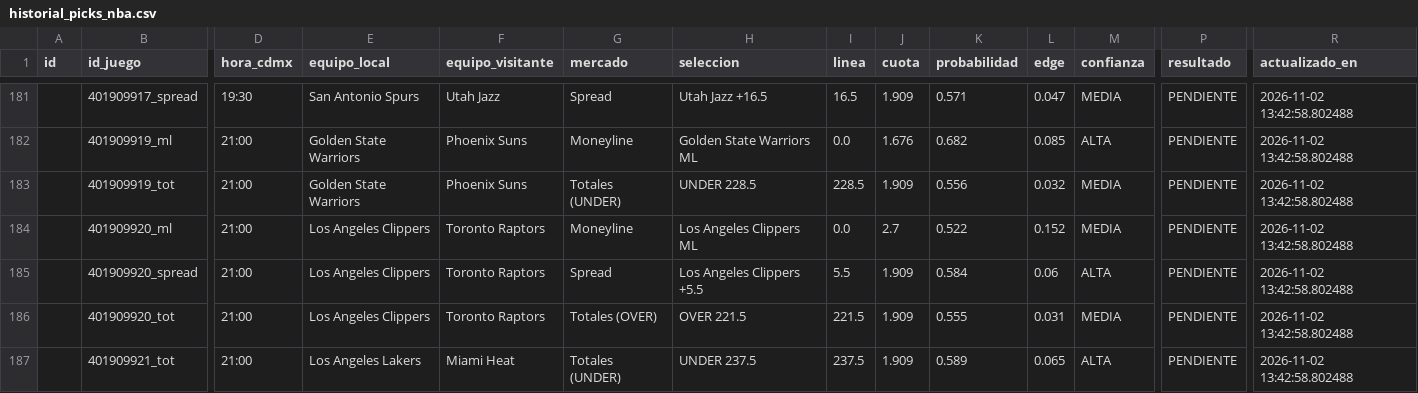
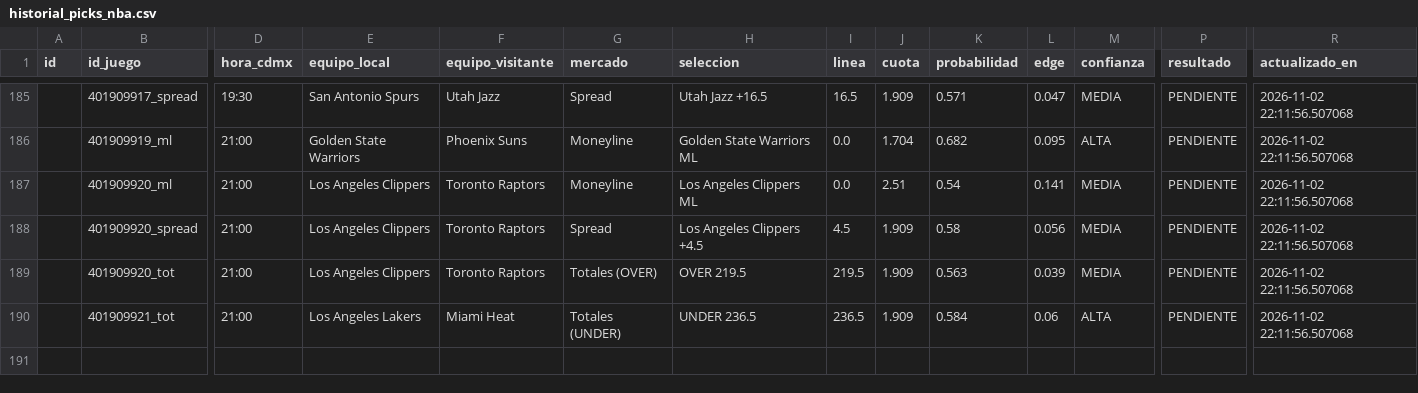
Before and after one commit to RicardoCR72/mlb-ai-predictor, a CSV file: data/nba/processed/historial_picks_nba.csv, drawn as a sheet; only a part is shown, gaps mark what is left out; removed rows and columns are numbered as before the commit, all else as after; rows hold the shown columns only; the diff covers the shown part only; the diff names each change by its address in the sheet, - before the commit and + after, or states it on an @@ line.

```diff
--- a/data/nba/processed/historial_picks_nba.csv
+++ b/data/nba/processed/historial_picks_nba.csv
-R185:R186 (actualizado_en): 2026-11-02 13:42:58.802488
+R185:R186 (actualizado_en): 2026-11-02 22:11:56.507068
-J186 (cuota): 1.676
+J186 (cuota): 1.704
-L186 (edge): 0.085
+L186 (edge): 0.095
-row 183:  | 401909919_tot | 21:00 | Golden State Warriors | Phoenix Suns | Totales (UNDER) | UNDER 228.5 | 228.5 | 1.909 | 0.556 | 0.032 | MEDIA | PENDIENTE | 2026-11-02 13:42:58.802488
-J187 (cuota): 2.7
+J187 (cuota): 2.51
-K187 (probabilidad): 0.522
+K187 (probabilidad): 0.54
-L187 (edge): 0.152
+L187 (edge): 0.141
-R187:R190 (actualizado_en): 2026-11-02 13:42:58.802488
+R187:R190 (actualizado_en): 2026-11-02 22:11:56.507068
-H188 (seleccion): Los Angeles Clippers +5.5
+H188 (seleccion): Los Angeles Clippers +4.5
-I188 (linea): 5.5
+I188 (linea): 4.5
-K188 (probabilidad): 0.584
+K188 (probabilidad): 0.58
-L188 (edge): 0.06
+L188 (edge): 0.056
-M188 (confianza): ALTA
+M188 (confianza): MEDIA
-H189 (seleccion): OVER 221.5
+H189 (seleccion): OVER 219.5
-I189 (linea): 221.5
+I189 (linea): 219.5
-K189 (probabilidad): 0.555
+K189 (probabilidad): 0.563
-L189 (edge): 0.031
+L189 (edge): 0.039
-H190 (seleccion): UNDER 237.5
+H190 (seleccion): UNDER 236.5
-I190 (linea): 237.5
+I190 (linea): 236.5
-K190 (probabilidad): 0.589
+K190 (probabilidad): 0.584
-L190 (edge): 0.065
+L190 (edge): 0.06
```
Also changed, not shown: 5 added rows, 1 removed row and 35 edited cells elsewhere in this file, 3 other files.
